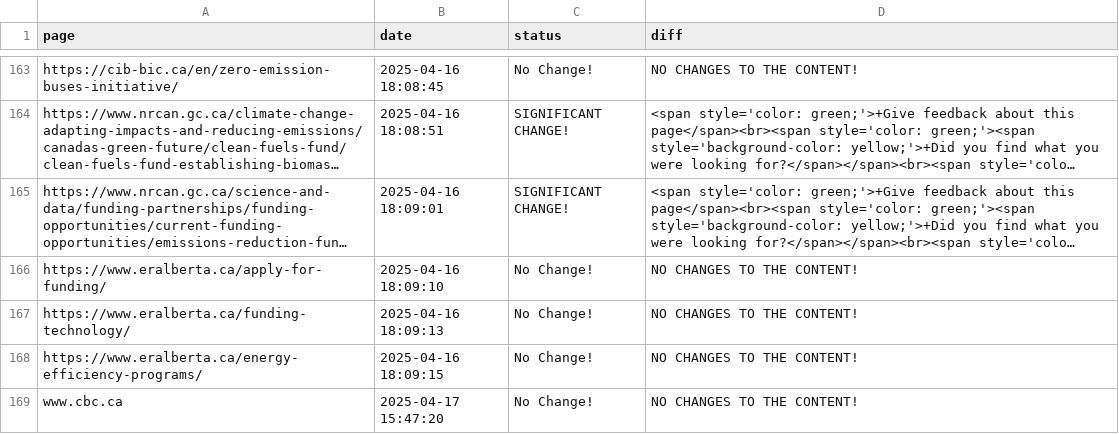
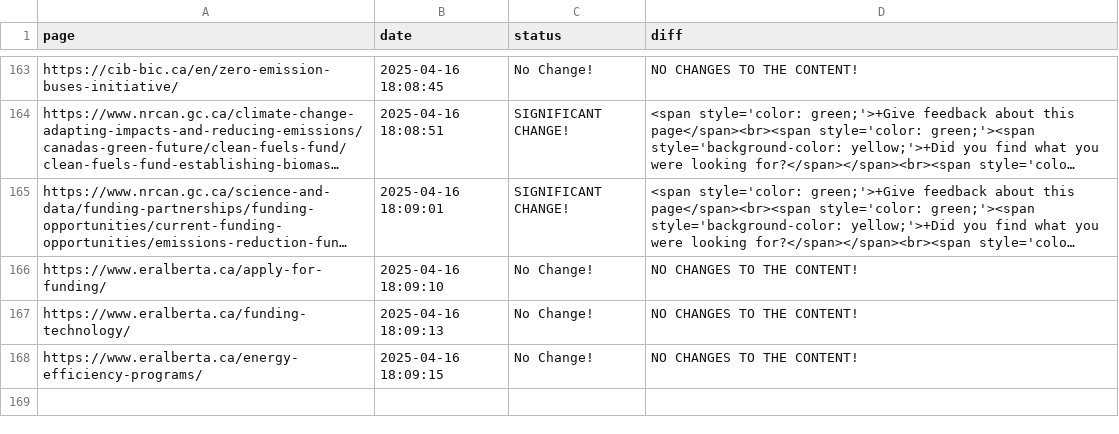
Before and after one commit to Ling-Jun/CGH, a CSV file: grants.csv, drawn as a sheet; only a part is shown, gaps mark what is left out; long unchanged cells end in …; the diff names each change by its address in the sheet, - before the commit and + after, or states it on an @@ line.

Commit message:
Content update for Removed row in grants.csv file at 2025-04-17  14-48-27

```diff
--- a/grants.csv
+++ b/grants.csv
-row 169: www.cbc.ca | 2025-04-17 15:47:20 | No Change! | NO CHANGES TO THE CONTENT!
```
